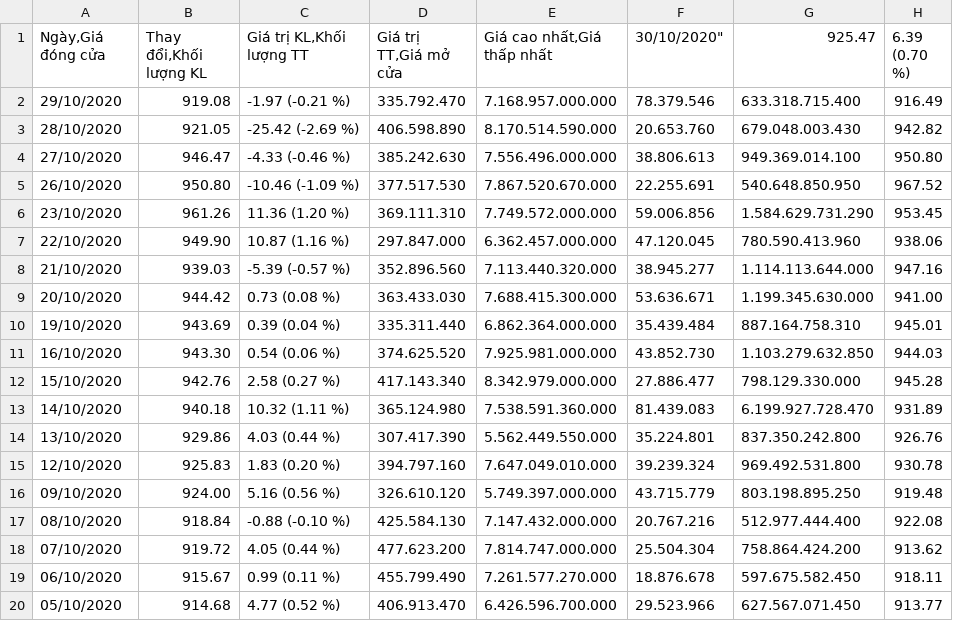
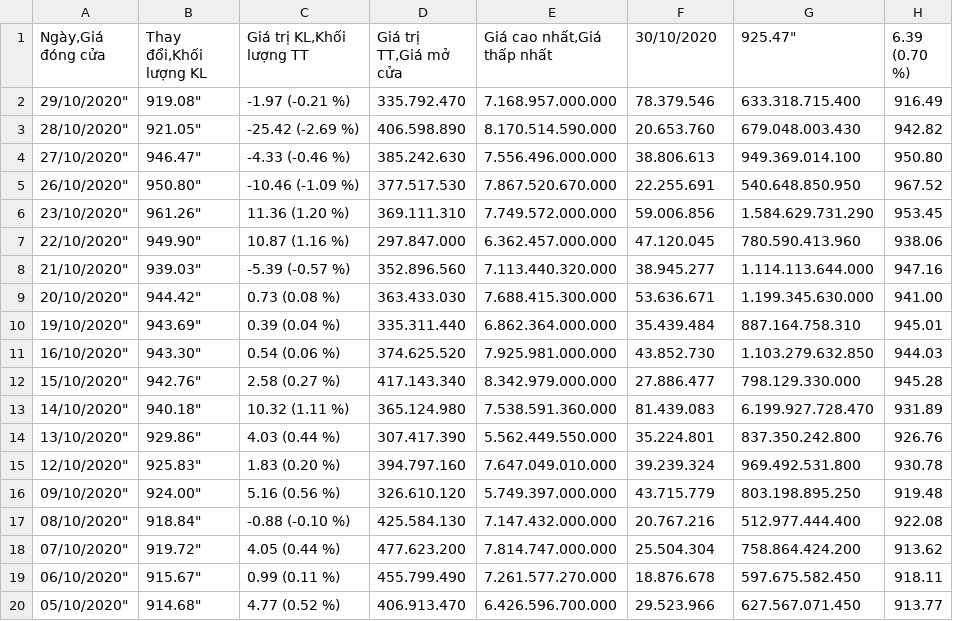
Before and after one commit to ddotu2612/BTL_OOP, a CSV file: src/duLieu/vnindexData.csv, drawn as a sheet; only a part is shown; the diff names each change by its address in the sheet, - before the commit and + after, or states it on an @@ line.

```diff
--- a/src/duLieu/vnindexData.csv
+++ b/src/duLieu/vnindexData.csv
-F1: 30/10/2020"
+F1: 30/10/2020
-G1: 925.47
+G1: 925.47"
-A2 (Ngày,Giá đóng cửa): 29/10/2020
+A2 (Ngày,Giá đóng cửa): 29/10/2020"
-B2 (Thay đổi,Khối lượng KL): 919.08
+B2 (Thay đổi,Khối lượng KL): 919.08"
-A3 (Ngày,Giá đóng cửa): 28/10/2020
+A3 (Ngày,Giá đóng cửa): 28/10/2020"
-B3 (Thay đổi,Khối lượng KL): 921.05
+B3 (Thay đổi,Khối lượng KL): 921.05"
-A4 (Ngày,Giá đóng cửa): 27/10/2020
+A4 (Ngày,Giá đóng cửa): 27/10/2020"
-B4 (Thay đổi,Khối lượng KL): 946.47
+B4 (Thay đổi,Khối lượng KL): 946.47"
-A5 (Ngày,Giá đóng cửa): 26/10/2020
+A5 (Ngày,Giá đóng cửa): 26/10/2020"
-B5 (Thay đổi,Khối lượng KL): 950.80
+B5 (Thay đổi,Khối lượng KL): 950.80"
-A6 (Ngày,Giá đóng cửa): 23/10/2020
+A6 (Ngày,Giá đóng cửa): 23/10/2020"
-B6 (Thay đổi,Khối lượng KL): 961.26
+B6 (Thay đổi,Khối lượng KL): 961.26"
-A7 (Ngày,Giá đóng cửa): 22/10/2020
+A7 (Ngày,Giá đóng cửa): 22/10/2020"
-B7 (Thay đổi,Khối lượng KL): 949.90
+B7 (Thay đổi,Khối lượng KL): 949.90"
-A8 (Ngày,Giá đóng cửa): 21/10/2020
+A8 (Ngày,Giá đóng cửa): 21/10/2020"
-B8 (Thay đổi,Khối lượng KL): 939.03
+B8 (Thay đổi,Khối lượng KL): 939.03"
-A9 (Ngày,Giá đóng cửa): 20/10/2020
+A9 (Ngày,Giá đóng cửa): 20/10/2020"
-B9 (Thay đổi,Khối lượng KL): 944.42
+B9 (Thay đổi,Khối lượng KL): 944.42"
-A10 (Ngày,Giá đóng cửa): 19/10/2020
+A10 (Ngày,Giá đóng cửa): 19/10/2020"
-B10 (Thay đổi,Khối lượng KL): 943.69
+B10 (Thay đổi,Khối lượng KL): 943.69"
-A11 (Ngày,Giá đóng cửa): 16/10/2020
+A11 (Ngày,Giá đóng cửa): 16/10/2020"
-B11 (Thay đổi,Khối lượng KL): 943.30
+B11 (Thay đổi,Khối lượng KL): 943.30"
-A12 (Ngày,Giá đóng cửa): 15/10/2020
+A12 (Ngày,Giá đóng cửa): 15/10/2020"
-B12 (Thay đổi,Khối lượng KL): 942.76
+B12 (Thay đổi,Khối lượng KL): 942.76"
-A13 (Ngày,Giá đóng cửa): 14/10/2020
+A13 (Ngày,Giá đóng cửa): 14/10/2020"
-B13 (Thay đổi,Khối lượng KL): 940.18
+B13 (Thay đổi,Khối lượng KL): 940.18"
-A14 (Ngày,Giá đóng cửa): 13/10/2020
+A14 (Ngày,Giá đóng cửa): 13/10/2020"
-B14 (Thay đổi,Khối lượng KL): 929.86
+B14 (Thay đổi,Khối lượng KL): 929.86"
-A15 (Ngày,Giá đóng cửa): 12/10/2020
+A15 (Ngày,Giá đóng cửa): 12/10/2020"
-B15 (Thay đổi,Khối lượng KL): 925.83
+B15 (Thay đổi,Khối lượng KL): 925.83"
-A16 (Ngày,Giá đóng cửa): 09/10/2020
+A16 (Ngày,Giá đóng cửa): 09/10/2020"
-B16 (Thay đổi,Khối lượng KL): 924.00
+B16 (Thay đổi,Khối lượng KL): 924.00"
-A17 (Ngày,Giá đóng cửa): 08/10/2020
+A17 (Ngày,Giá đóng cửa): 08/10/2020"
-B17 (Thay đổi,Khối lượng KL): 918.84
+B17 (Thay đổi,Khối lượng KL): 918.84"
-A18 (Ngày,Giá đóng cửa): 07/10/2020
+A18 (Ngày,Giá đóng cửa): 07/10/2020"
-B18 (Thay đổi,Khối lượng KL): 919.72
+B18 (Thay đổi,Khối lượng KL): 919.72"
-A19 (Ngày,Giá đóng cửa): 06/10/2020
+A19 (Ngày,Giá đóng cửa): 06/10/2020"
-B19 (Thay đổi,Khối lượng KL): 915.67
+B19 (Thay đổi,Khối lượng KL): 915.67"
-A20 (Ngày,Giá đóng cửa): 05/10/2020
+A20 (Ngày,Giá đóng cửa): 05/10/2020"
-B20 (Thay đổi,Khối lượng KL): 914.68
+B20 (Thay đổi,Khối lượng KL): 914.68"
```
Also changed, not shown: out/production/BTLOOP/duLieu/nhaDauTuNuocNgoaiData.csv, out/production/BTLOOP/duLieu/vnindexData.csv, 32 other files.
